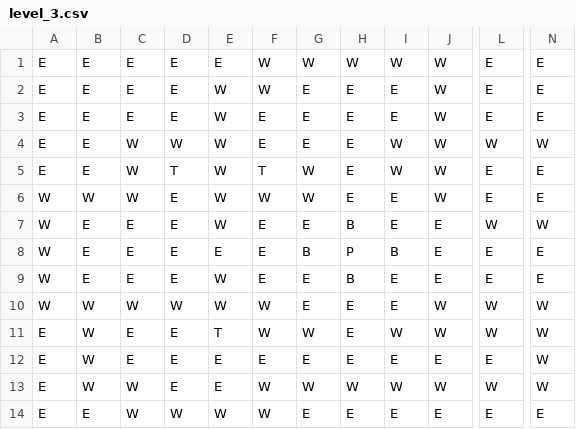
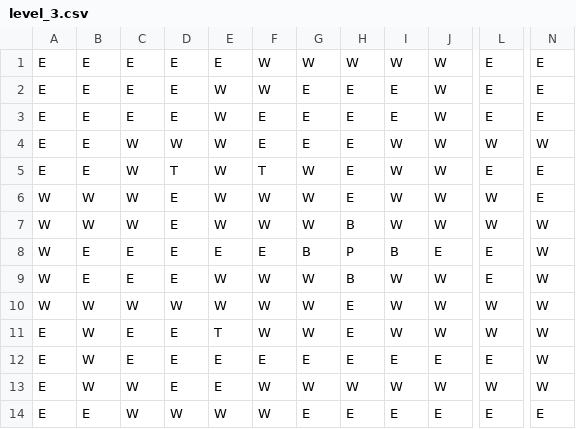
Before and after one commit to tgonzalezcolasantti/SIA-TP1, a CSV file: level_3.csv, drawn as a sheet; only a part is shown, gaps mark what is left out; the diff names each change by its address in the sheet, - before the commit and + after, or states it on an @@ line.

Commit message:
levels and benchmarks

```diff
--- a/level_3.csv
+++ b/level_3.csv
-I6:I7: E
+I6:I7: W
-L6: E
+L6: W
-B7: E
+B7: W
-C7: E
+C7: W
-F7: E
+F7: W
-G7: E
+G7: W
-J7: E
+J7: W
-N8:N9: E
+N8:N9: W
-F9: E
+F9: W
-G9:G10: E
+G9:G10: W
-I9:I10: E
+I9:I10: W
-J9: E
+J9: W
```
Also changed, not shown: 9 other files.
